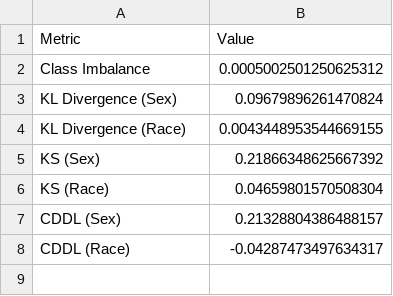
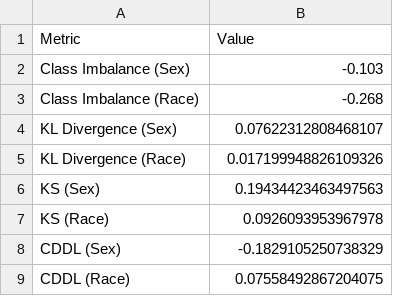
Before and after one commit to gdleal1/bolsa-IC, a CSV file: PTB/updated_metrics.csv, drawn as a sheet.

```diff
--- a/PTB/updated_metrics.csv
+++ b/PTB/updated_metrics.csv
@@ -1,8 +1,9 @@
 Metric,Value
-Class Imbalance,0.0005002501250625312
-KL Divergence (Sex),0.09679896261470824
-KL Divergence (Race),0.0043448953544669155
-KS (Sex),0.21866348625667392
-KS (Race),0.04659801570508304
-CDDL (Sex),0.21328804386488157
-CDDL (Race),-0.04287473497634317
+Class Imbalance (Sex), -0.103
+Class Imbalance (Race), -0.268
+KL Divergence (Sex),0.07622312808468107
+KL Divergence (Race),0.017199948826109326
+KS (Sex),0.19434423463497563
+KS (Race),0.0926093953967978
+CDDL (Sex),-0.1829105250738329
+CDDL (Race),0.07558492867204075
```
Also changed, not shown: 7 other files.
